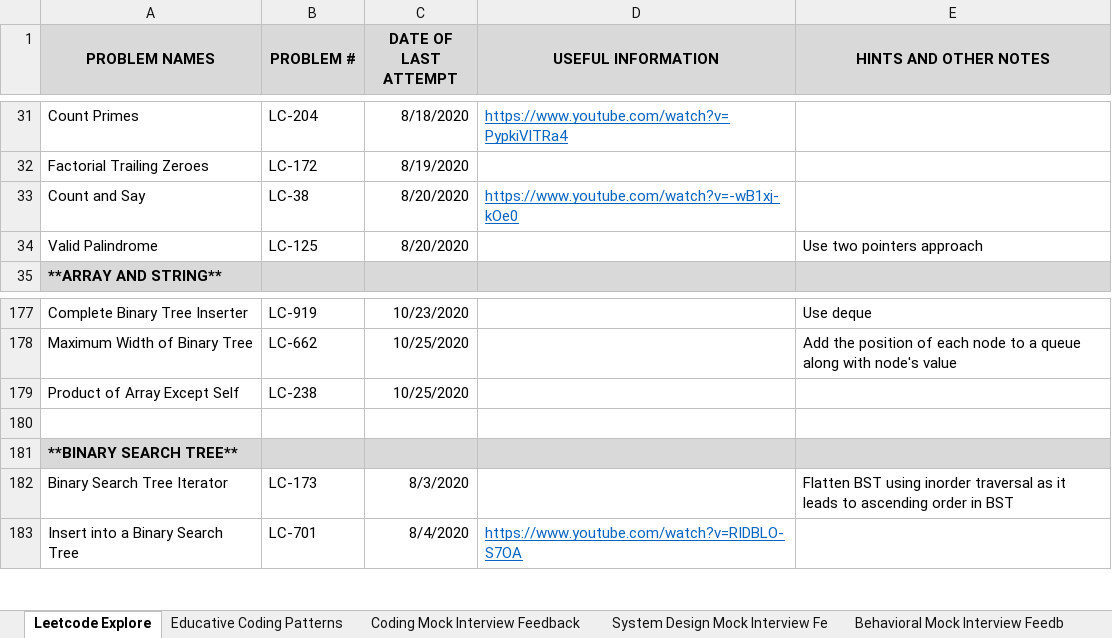
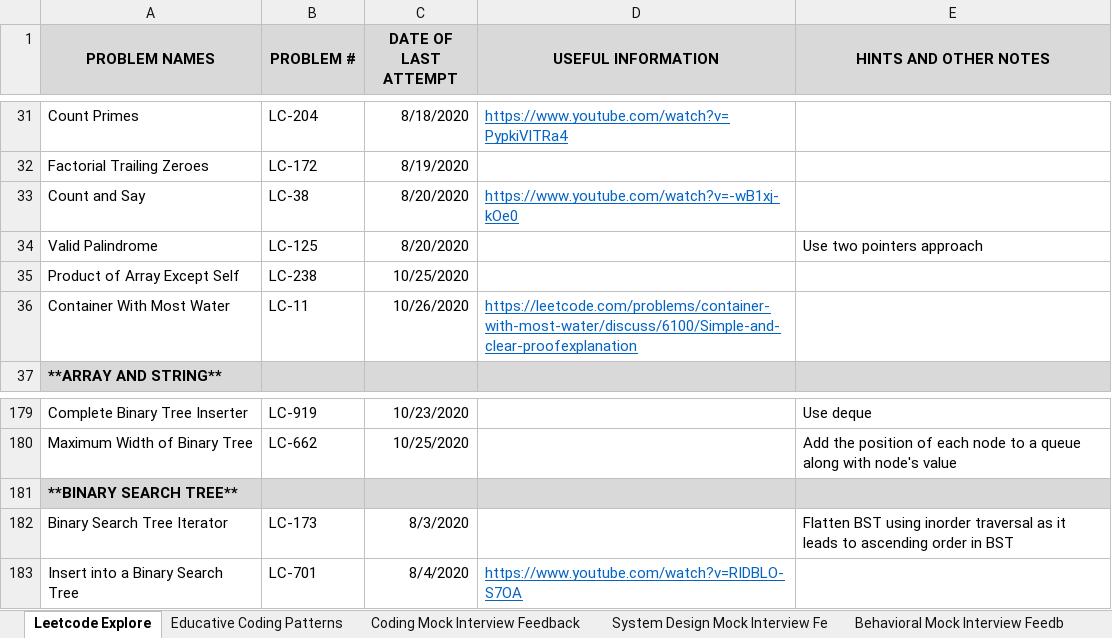
Before and after one commit to suhassrivats/Data-Structures-And-Algorithms-Implementation, an Excel workbook: coding_tracker.xlsx, sheet Leetcode Explore, drawn as a sheet; only a part is shown, gaps mark what is left out; values as stored, in another font and other column widths than the file's, no borders; removed rows and columns are numbered as before the commit, all else as after; the diff names each change by its address in the sheet, - before the commit and + after, or states it on an @@ line.

Commit message:
LC11_ContainerWithMostWater algorithm

```diff
--- a/coding_tracker.xlsx (sheet Leetcode Explore)
+++ b/coding_tracker.xlsx (sheet Leetcode Explore)
@@ row 179 moved to row 35: Product of Array Except Self @@
+row 36: Container With Most Water | LC-11 | 10/26/2020 | https://leetcode.com/problems/container-with-most-water/discuss/6100/Simple-and-clear-proofexplanation
-row 180: (empty)
```
Also changed, not shown: 1 other file.
